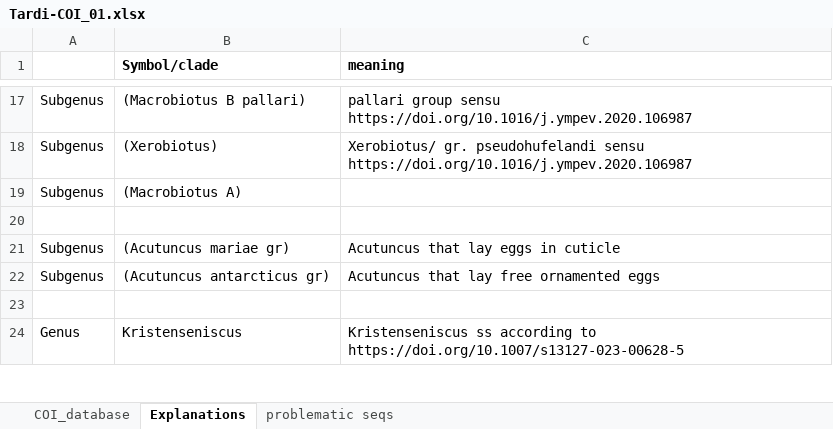
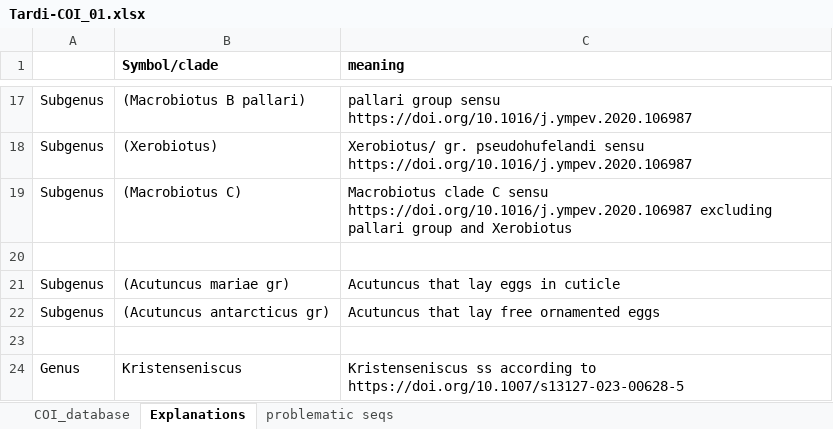
Before and after one commit to bsurmacz/Tardi-COI, an Excel workbook: DatabaseFiles/Tardi-COI-01/Tardi-COI_01.xlsx, sheet Explanations, drawn as a sheet; only a part is shown, gaps mark what is left out; values as stored, in another font and other column widths than the file's, no borders; the diff names each change by its address in the sheet, - before the commit and + after, or states it on an @@ line.

```diff
--- a/DatabaseFiles/Tardi-COI-01/Tardi-COI_01.xlsx (sheet Explanations)
+++ b/DatabaseFiles/Tardi-COI-01/Tardi-COI_01.xlsx (sheet Explanations)
-B19 (Symbol/clade): (Macrobiotus A)
+B19 (Symbol/clade): (Macrobiotus C)
-C19 (meaning): (empty)
+C19 (meaning): Macrobiotus clade C sensu https://doi.org/10.1016/j.ympev.2020.106987 excluding pallari group and Xerobiotus
```
Also changed, not shown: sheet COI_database, 1 other file.
